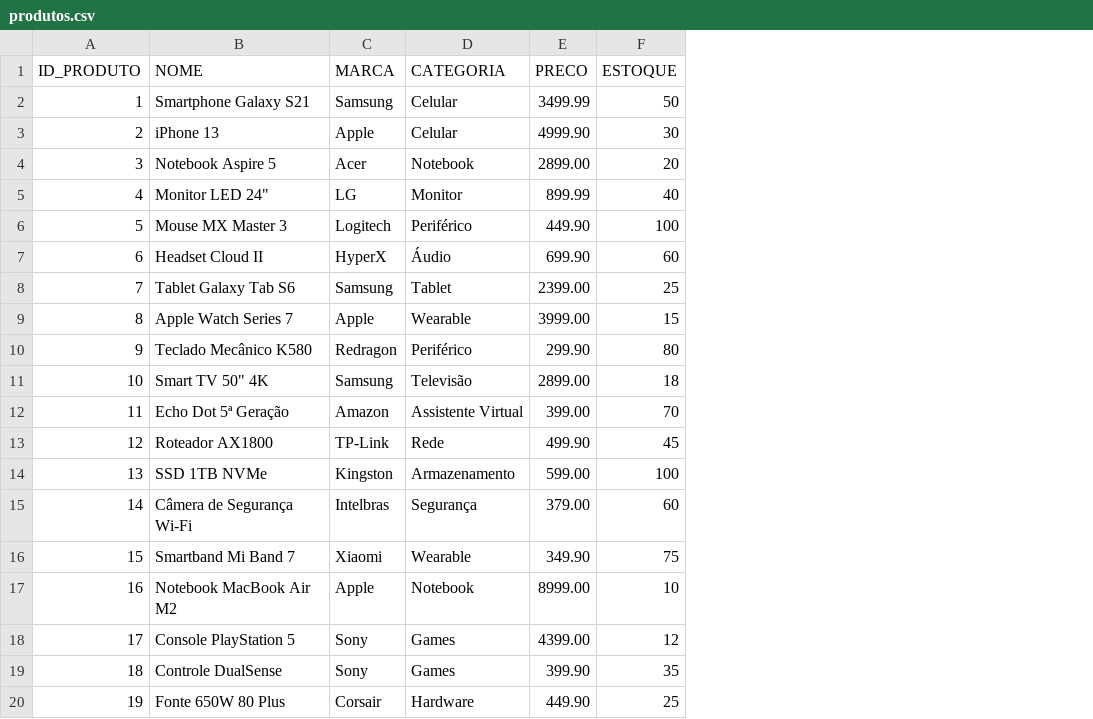
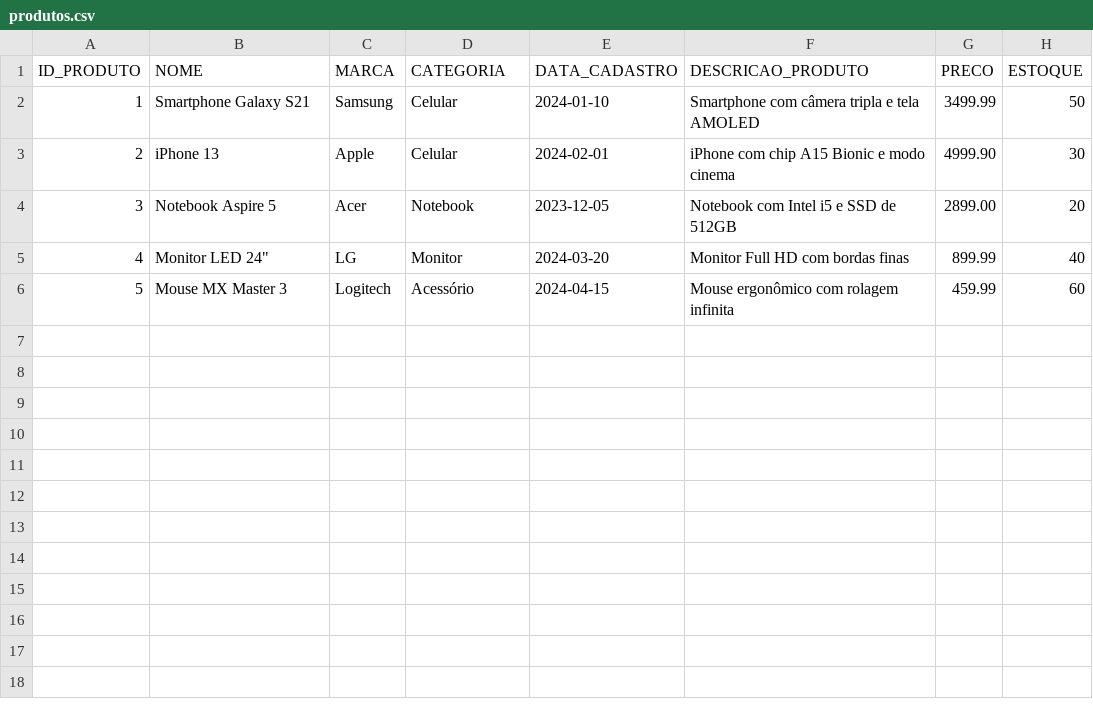
Before and after one commit to devfenrir/vendas-sql-analytics, a CSV file: dados/produtos.csv, drawn as a sheet; only a part is shown; removed rows and columns are numbered as before the commit, all else as after; the diff covers the shown part only; the diff names each change by its address in the sheet, - before the commit and + after, or states it on an @@ line.

```diff
--- a/dados/produtos.csv
+++ b/dados/produtos.csv
+column E (DATA_CADASTRO), rows 2-6: 2024-01-10 | 2024-02-01 | 2023-12-05 | 2024-03-20 | 2024-04-15
+column F (DESCRICAO_PRODUTO), rows 2-6: Smartphone com câmera tripla e tela AMOLED | iPhone com chip A15 Bionic e modo cinema | Notebook com Intel i5 e SSD de 512GB | Monitor Full HD com bordas finas | Mouse ergonômico com rolagem infinita
-D6 (CATEGORIA): Periférico
+D6 (CATEGORIA): Acessório
-G6 (PRECO): 449.90
+G6 (PRECO): 459.99
-H6 (ESTOQUE): 100
+H6 (ESTOQUE): 60
-row 7: 6 | Headset Cloud II | HyperX | Áudio | 699.90 | 60
-row 8: 7 | Tablet Galaxy Tab S6 | Samsung | Tablet | 2399.00 | 25
-row 9: 8 | Apple Watch Series 7 | Apple | Wearable | 3999.00 | 15
-row 10: 9 | Teclado Mecânico K580 | Redragon | Periférico | 299.90 | 80
-row 11: 10 | Smart TV 50" 4K | Samsung | Televisão | 2899.00 | 18
-row 12: 11 | Echo Dot 5ª Geração | Amazon | Assistente Virtual | 399.00 | 70
-row 13: 12 | Roteador AX1800 | TP-Link | Rede | 499.90 | 45
-row 14: 13 | SSD 1TB NVMe | Kingston | Armazenamento | 599.00 | 100
-row 15: 14 | Câmera de Segurança Wi-Fi | Intelbras | Segurança | 379.00 | 60
-row 16: 15 | Smartband Mi Band 7 | Xiaomi | Wearable | 349.90 | 75
-row 17: 16 | Notebook MacBook Air M2 | Apple | Notebook | 8999.00 | 10
-row 18: 17 | Console PlayStation 5 | Sony | Games | 4399.00 | 12
-row 19: 18 | Controle DualSense | Sony | Games | 399.90 | 35
-row 20: 19 | Fonte 650W 80 Plus | Corsair | Hardware | 449.90 | 25
```
Also changed, not shown: 16 removed rows elsewhere in this file, 6 other files.
